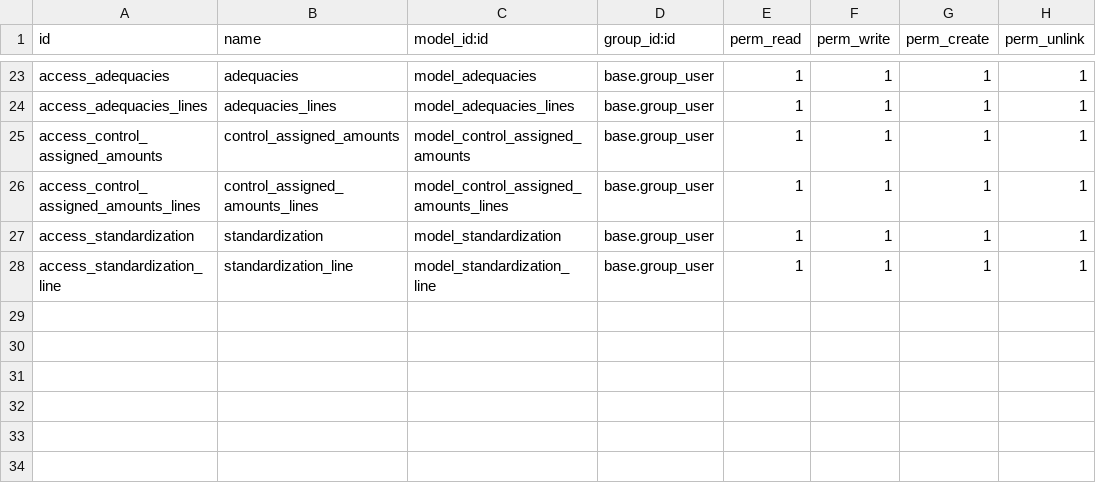
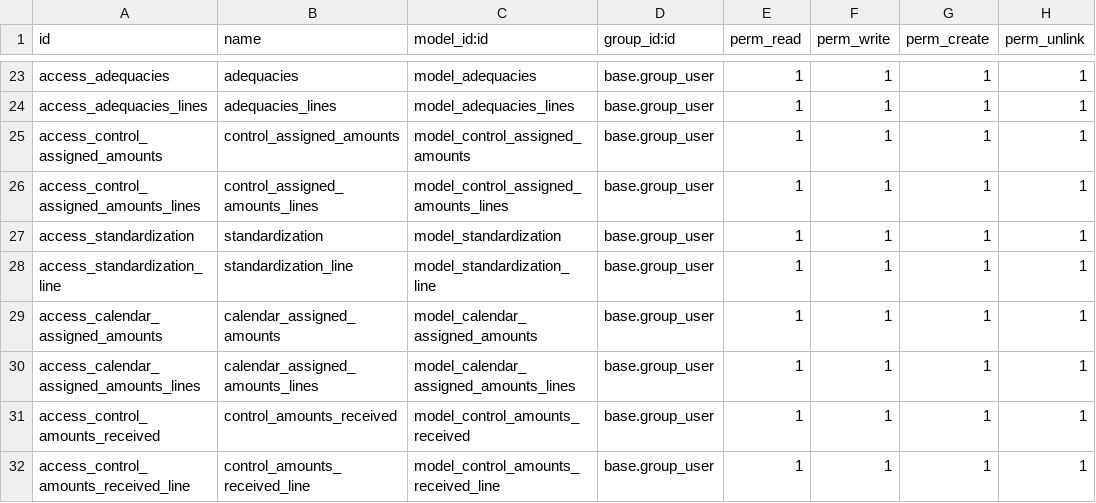
Before and after one commit to felipearizaga/odoo12_20200623b, a CSV file: jt_budget_mgmt/security/ir.model.access.csv, drawn as a sheet; only a part is shown, gaps mark what is left out.

Commit message:
[ADD]Created models and views for assigned amounts and received amounts respectively in new created module called finance and also started to create template for the budget summary report.

```diff
--- a/jt_budget_mgmt/security/ir.model.access.csv
+++ b/jt_budget_mgmt/security/ir.model.access.csv
@@ -28 +28,5 @@ access_standardization,standardization,model_standardization,base.group_user,1,1
 access_standardization_line,standardization_line,model_standardization_line,base.group_user,1,1,1,1
+access_calendar_assigned_amounts,calendar_assigned_amounts,model_calendar_assigned_amounts,base.group_user,1,1,1,1
+access_calendar_assigned_amounts_lines,calendar_assigned_amounts_lines,model_calendar_assigned_amounts_lines,base.group_user,1,1,1,1
+access_control_amounts_received,control_amounts_received,model_control_amounts_received,base.group_user,1,1,1,1
+access_control_amounts_received_line,control_amounts_received_line,model_control_amounts_received_line,base.group_user,1,1,1,1
```
Also changed, not shown: 13 other files.
